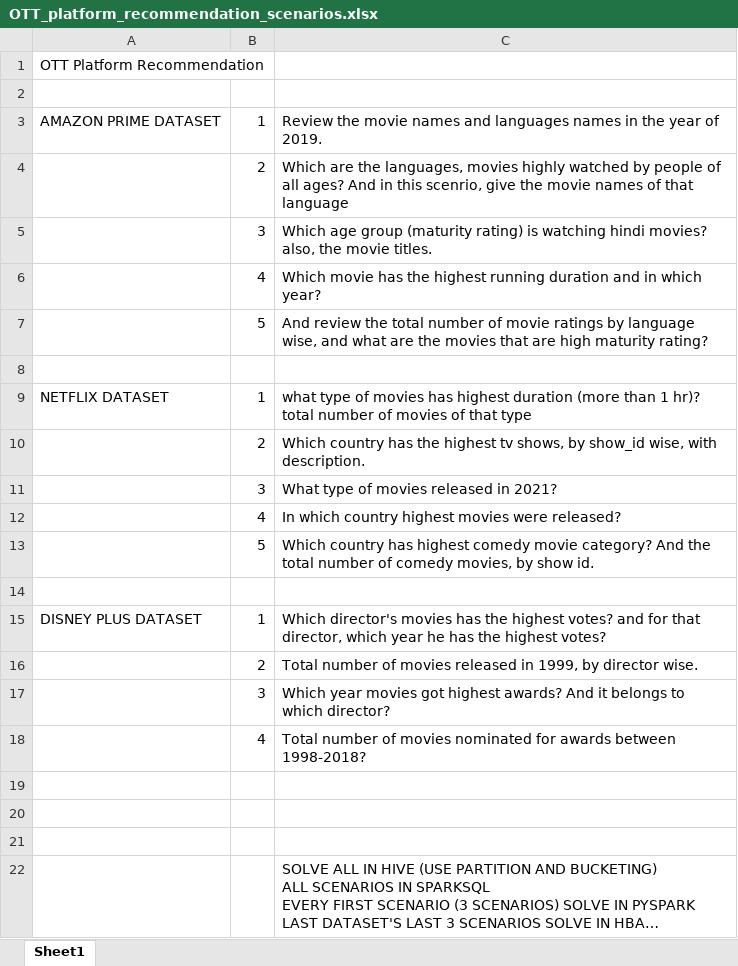
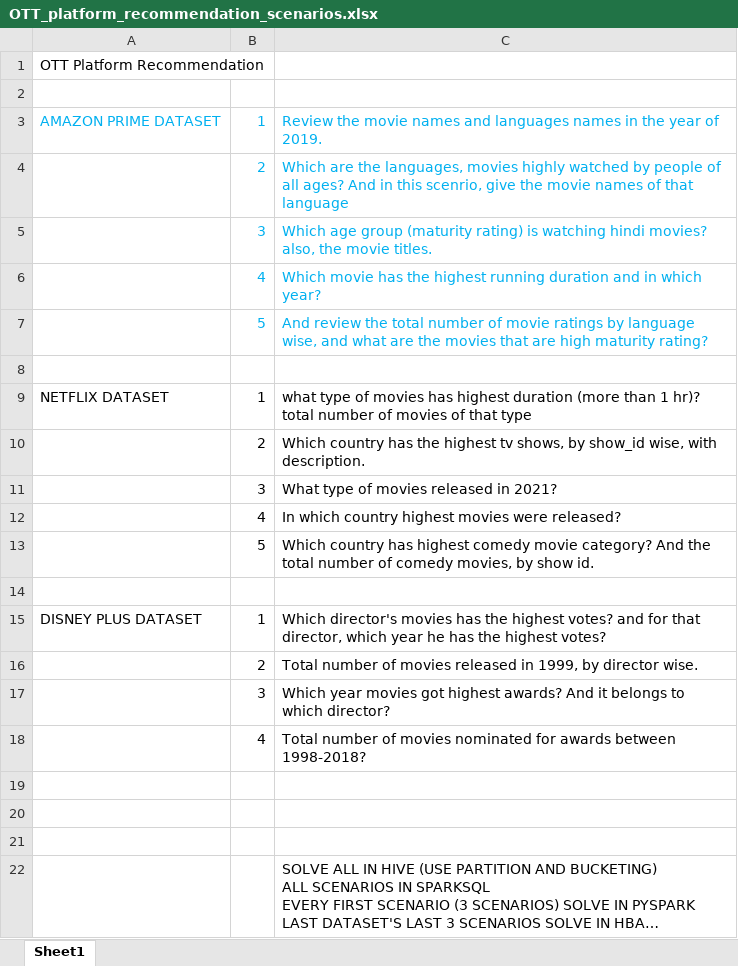
Before and after one commit to MohitKumarMandhre/For_SQL, an Excel workbook: Venkat-assignments/Project/OTT_platform_recommendation_scenarios.xlsx, sheet Sheet1, drawn as a sheet; long unchanged cells end in …; values as stored, in another font and other column widths than the file's, no borders; the diff names each change by its address in the sheet, - before the commit and + after, or states it on an @@ line.

Commit message:
datasets

```diff
--- a/Venkat-assignments/Project/OTT_platform_recommendation_scenarios.xlsx (sheet Sheet1)
+++ b/Venkat-assignments/Project/OTT_platform_recommendation_scenarios.xlsx (sheet Sheet1)
-A3:C3 text colour: black
+A3:C3 text colour: #00B0F0
-B4:C7 text colour: black
+B4:C7 text colour: #00B0F0
```
Also changed, not shown: 40 other files.
